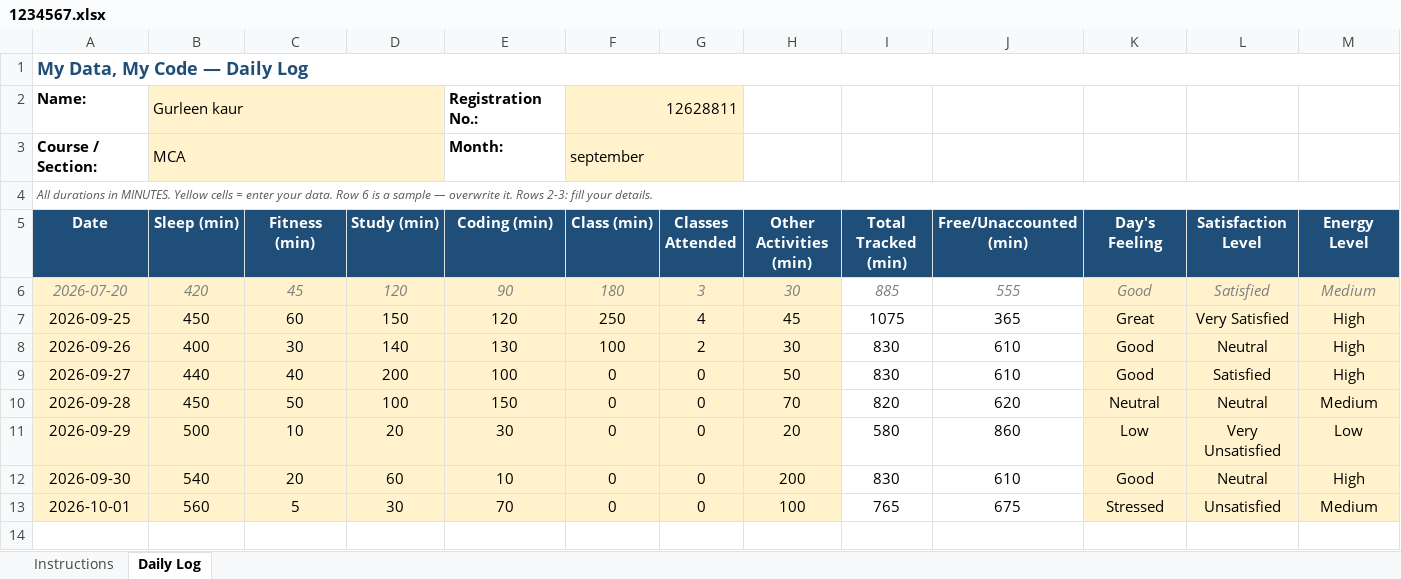
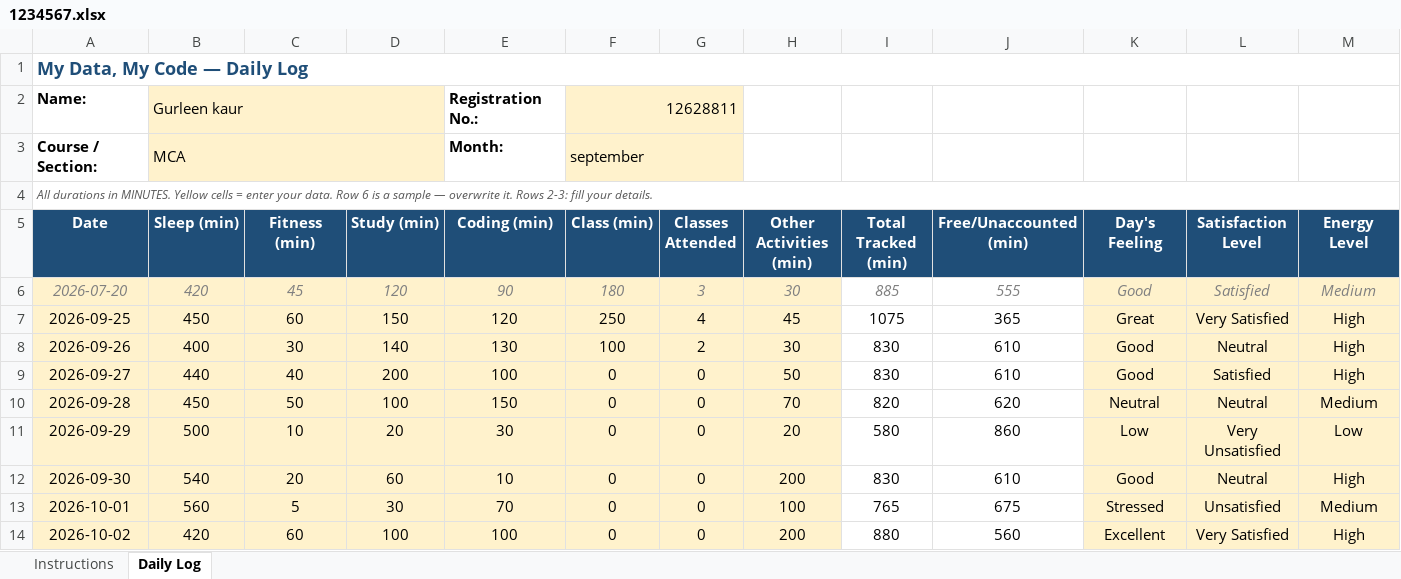
Before and after one commit to kaurgurleen9748-tech/CAP776, an Excel workbook: 1234567.xlsx, sheet Daily Log, drawn as a sheet; only a part is shown; values as stored, in another font and other column widths than the file's, no borders; conditional formats not drawn; rows hold the shown columns only; the diff names each change by its address in the sheet, - before the commit and + after, or states it on an @@ line.

Commit message:
add

```diff
--- a/1234567.xlsx (sheet Daily Log)
+++ b/1234567.xlsx (sheet Daily Log)
+row 14: 2026-10-02 | 420 | 60 | 100 | 100 | 0 | 0 | 200 | 880 | 560 | Excellent | Very Satisfied | High
```
